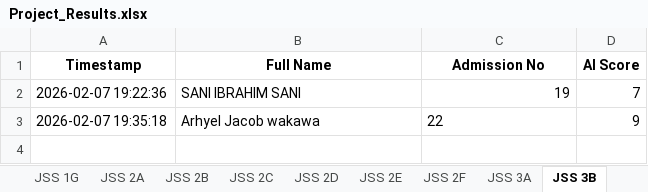
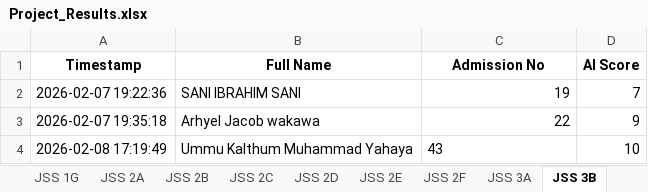
Before and after one commit to kobicdroid/ProjectSubmit, an Excel workbook: Project_Results.xlsx, sheet JSS 3B, drawn as a sheet; values as stored, in another font and other column widths than the file's, no borders; the diff names each change by its address in the sheet, - before the commit and + after, or states it on an @@ line.

```diff
--- a/Project_Results.xlsx (sheet JSS 3B)
+++ b/Project_Results.xlsx (sheet JSS 3B)
-C3 alignment: left
+C3 alignment: right
+row 4: 2026-02-08 17:19:49 | Ummu Kalthum Muhammad Yahaya | 43 | 10
```
Also changed, not shown: 2 other files.
